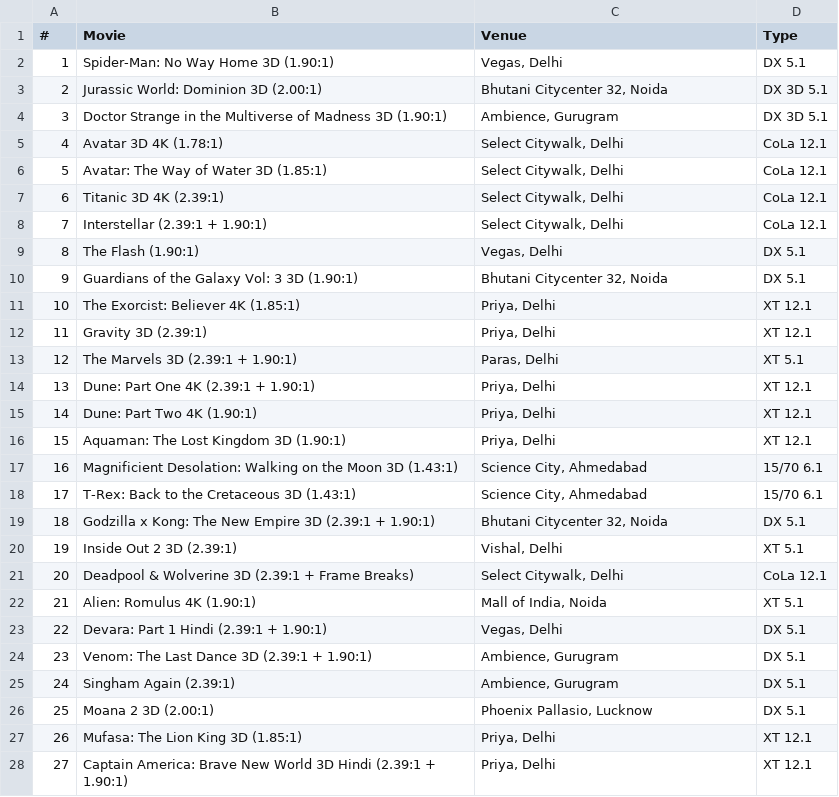
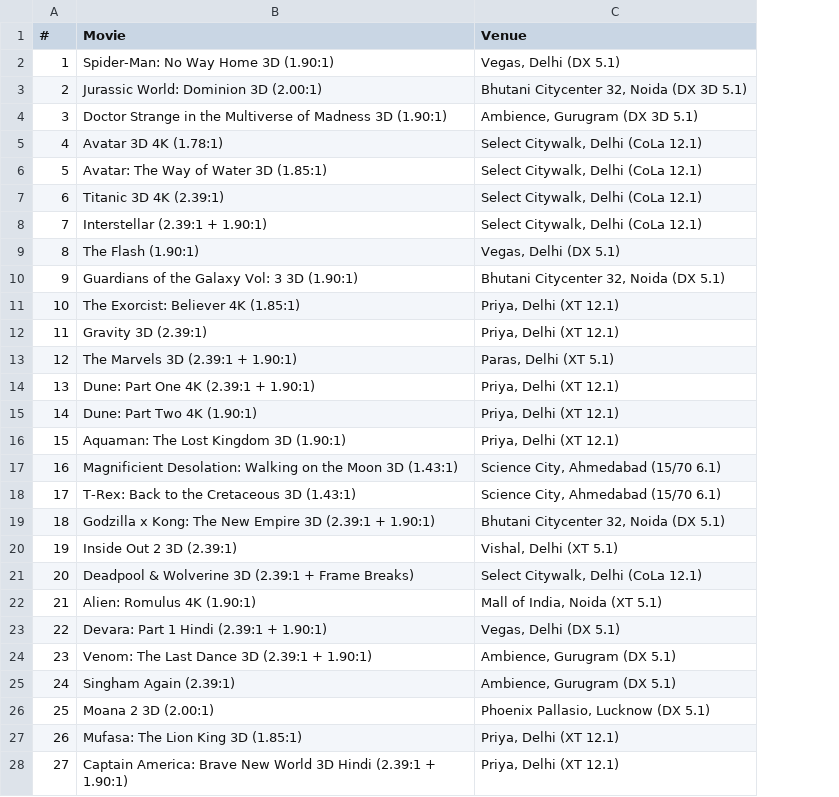
Before and after one commit to shreytyagi/shreytyagi, a CSV file: data/seenatimax.csv, drawn as a sheet; only a part is shown; the diff covers the shown part only; the diff names each change by its address in the sheet, - before the commit and + after, or states it on an @@ line.

Commit message:
Update seenatimax.csv

```diff
--- a/data/seenatimax.csv
+++ b/data/seenatimax.csv
-column D (Type), rows 2-28: DX 5.1 | DX 3D 5.1 | DX 3D 5.1 | CoLa 12.1 | CoLa 12.1 | CoLa 12.1 | CoLa 12.1 | DX 5.1 | DX 5.1 | XT 12.1 | XT 12.1 | XT 5.1 | XT 12.1 | XT 12.1 | XT 12.1 | 15/70 6.1 | 15/70 6.1 | DX 5.1 | XT 5.1 | CoLa 12.1 | XT 5.1 | DX 5.1 | DX 5.1 | DX 5.1 | DX 5.1 | XT 12.1 | XT 12.1
-C2 (Venue): Vegas, Delhi
+C2 (Venue): Vegas, Delhi (DX 5.1)
-C3 (Venue): Bhutani Citycenter 32, Noida
+C3 (Venue): Bhutani Citycenter 32, Noida (DX 3D 5.1)
-C4 (Venue): Ambience, Gurugram
+C4 (Venue): Ambience, Gurugram (DX 3D 5.1)
-C5:C8 (Venue): Select Citywalk, Delhi
+C5:C8 (Venue): Select Citywalk, Delhi (CoLa 12.1)
-C9 (Venue): Vegas, Delhi
+C9 (Venue): Vegas, Delhi (DX 5.1)
-C10 (Venue): Bhutani Citycenter 32, Noida
+C10 (Venue): Bhutani Citycenter 32, Noida (DX 5.1)
-C11:C12 (Venue): Priya, Delhi
+C11:C12 (Venue): Priya, Delhi (XT 12.1)
-C13 (Venue): Paras, Delhi
+C13 (Venue): Paras, Delhi (XT 5.1)
-C14:C16 (Venue): Priya, Delhi
+C14:C16 (Venue): Priya, Delhi (XT 12.1)
-C17:C18 (Venue): Science City, Ahmedabad
+C17:C18 (Venue): Science City, Ahmedabad (15/70 6.1)
-C19 (Venue): Bhutani Citycenter 32, Noida
+C19 (Venue): Bhutani Citycenter 32, Noida (DX 5.1)
-C20 (Venue): Vishal, Delhi
+C20 (Venue): Vishal, Delhi (XT 5.1)
-C21 (Venue): Select Citywalk, Delhi
+C21 (Venue): Select Citywalk, Delhi (CoLa 12.1)
-C22 (Venue): Mall of India, Noida
+C22 (Venue): Mall of India, Noida (XT 5.1)
-C23 (Venue): Vegas, Delhi
+C23 (Venue): Vegas, Delhi (DX 5.1)
-C24:C25 (Venue): Ambience, Gurugram
+C24:C25 (Venue): Ambience, Gurugram (DX 5.1)
-C26 (Venue): Phoenix Pallasio, Lucknow
+C26 (Venue): Phoenix Pallasio, Lucknow (DX 5.1)
-C27:C28 (Venue): Priya, Delhi
+C27:C28 (Venue): Priya, Delhi (XT 12.1)
```
Also changed, not shown: 22 edited cells elsewhere in this file.
